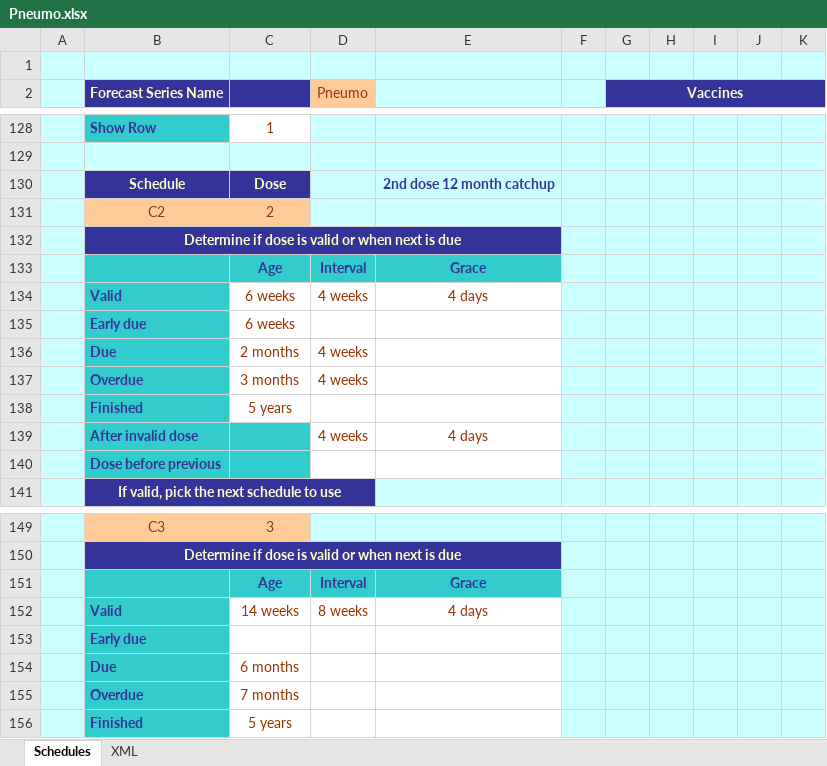
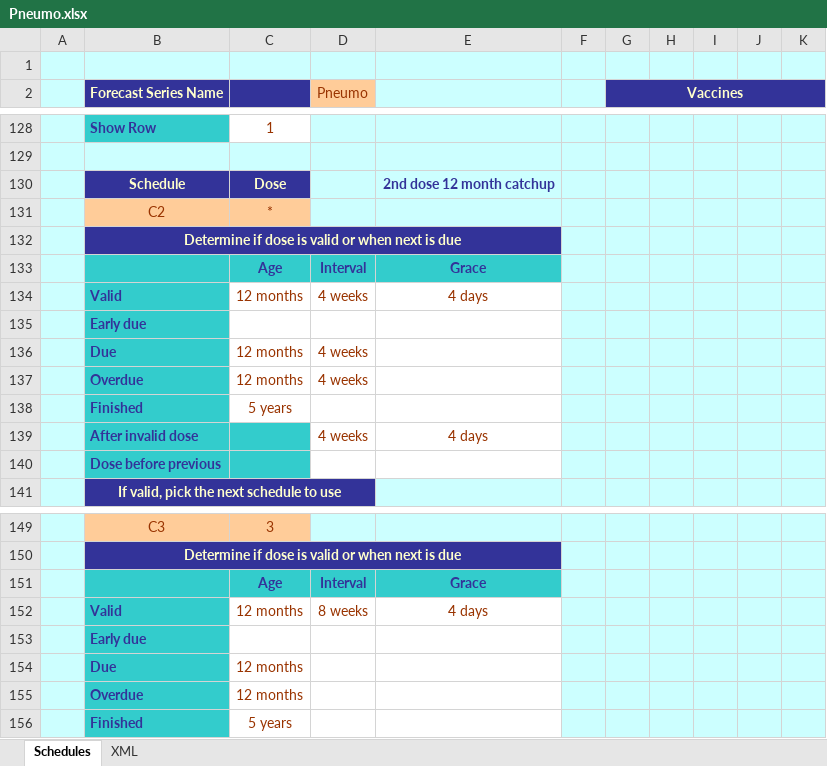
Before and after one commit to immregistries/LoneStarVaccineForecaster, an Excel workbook: schedules/Pneumo.xlsx, sheet Schedules, drawn as a sheet; only a part is shown, gaps mark what is left out; values as stored, in another font and other column widths than the file's, no borders; charts and pictures not drawn; the diff names each change by its address in the sheet, - before the commit and + after, or states it on an @@ line.

```diff
--- a/schedules/Pneumo.xlsx (sheet Schedules)
+++ b/schedules/Pneumo.xlsx (sheet Schedules)
-C131: 2
+C131: *
-C134: 6 weeks
+C134: 12 months
-C135: 6 weeks
+C135: (empty)
-C136: 2 months
+C136: 12 months
-C137: 3 months
+C137: 12 months
-C152: 14 weeks
+C152: 12 months
-C154: 6 months
+C154: 12 months
-C155: 7 months
+C155: 12 months
```
Also changed, not shown: sheet XML, charts or pictures, schedules/Diphtheria.xlsx, schedules/HIB.xlsx, 7 other files.
